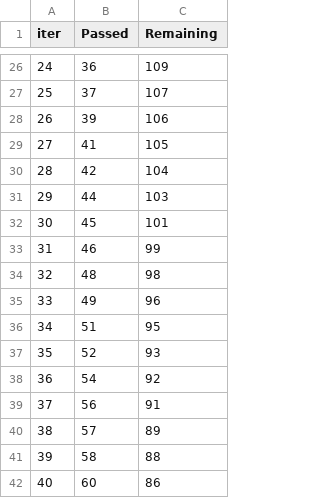
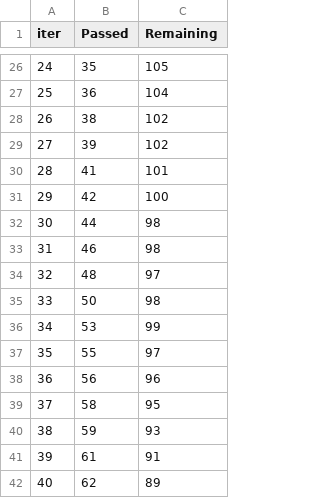
Before and after one commit to quirkyharsh/MlProject, a TSV file: catboost_info/time_left.tsv, drawn as a sheet; only a part is shown, gaps mark what is left out; the diff covers the shown part only.

```diff
--- a/catboost_info/time_left.tsv
+++ b/catboost_info/time_left.tsv
@@ -26,17 +26,17 @@ iter	Passed	Remaining
-24	36	109
-25	37	107
-26	39	106
-27	41	105
-28	42	104
-29	44	103
-30	45	101
-31	46	99
-32	48	98
-33	49	96
-34	51	95
-35	52	93
-36	54	92
-37	56	91
-38	57	89
-39	58	88
-40	60	86
+24	35	105
+25	36	104
+26	38	102
+27	39	102
+28	41	101
+29	42	100
+30	44	98
+31	46	98
+32	48	97
+33	50	98
+34	53	99
+35	55	97
+36	56	96
+37	58	95
+38	59	93
+39	61	91
+40	62	89
```
Also changed, not shown: 89 edited cells elsewhere in this file, 5 other files.
